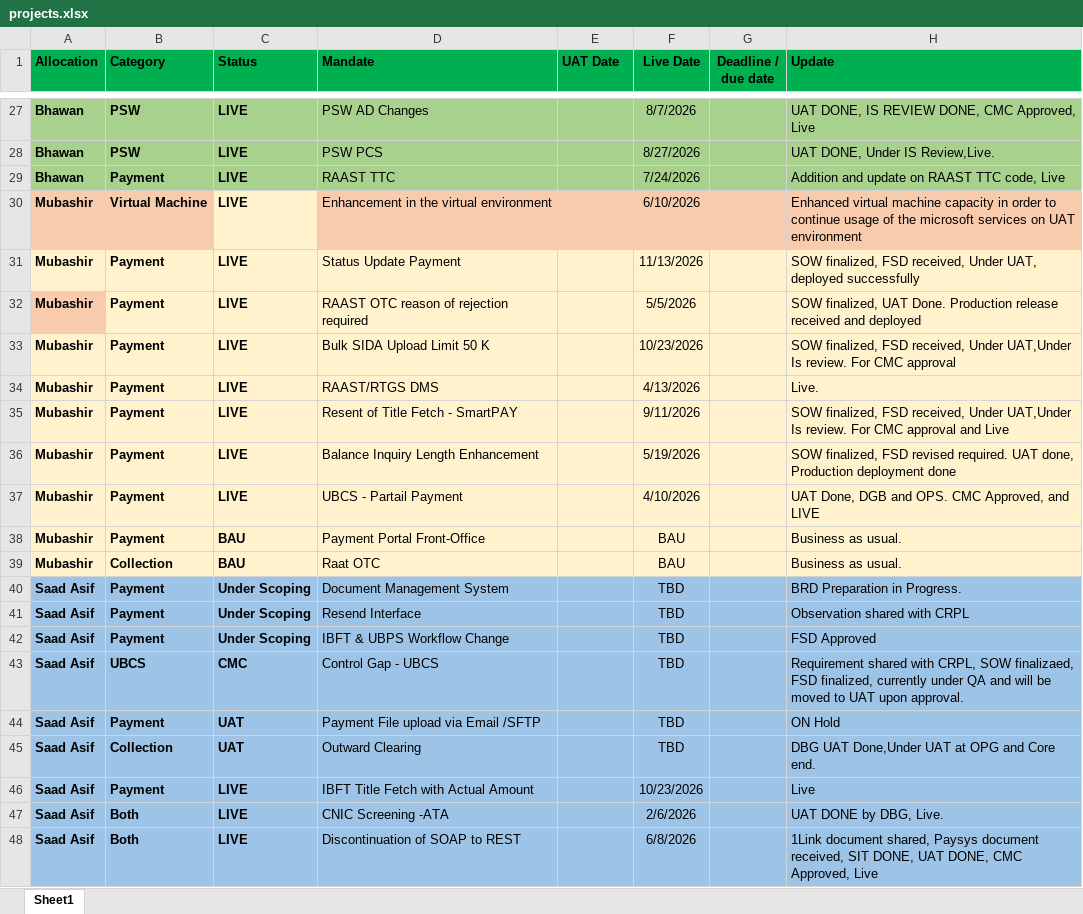
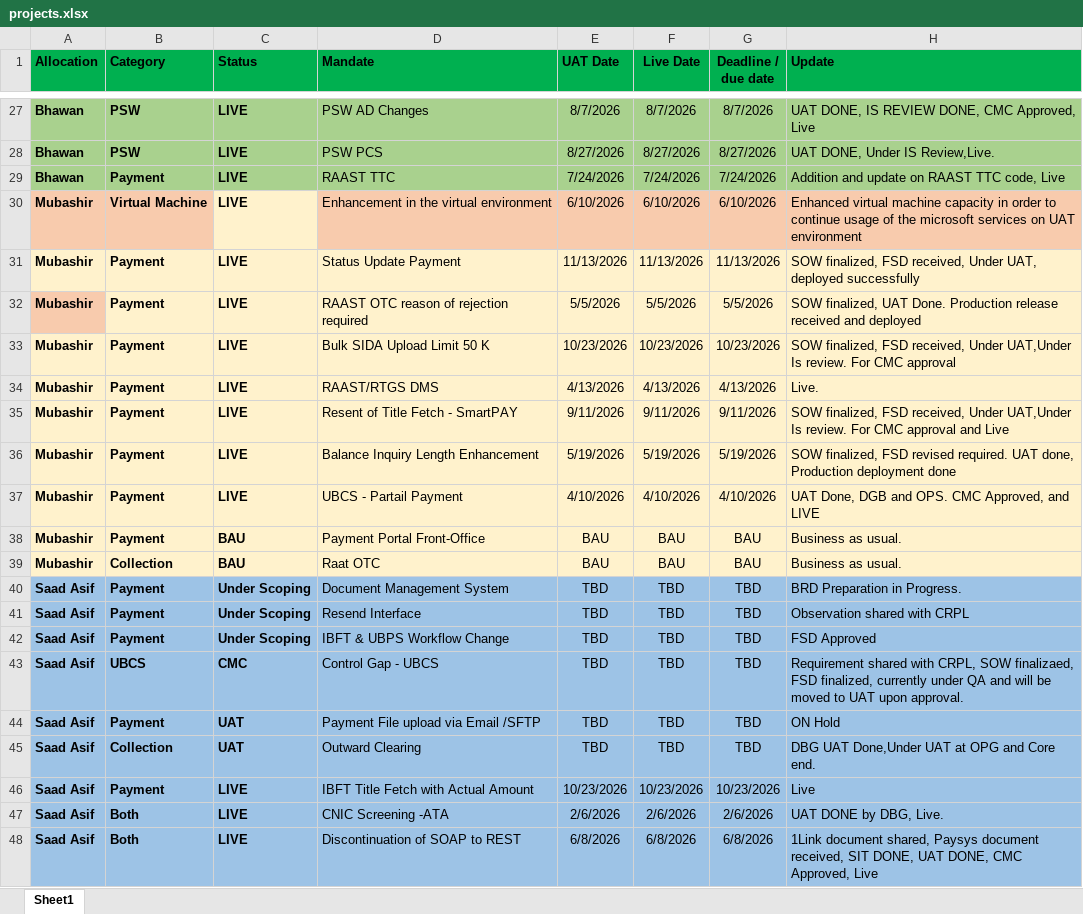
Before and after one commit to saadasif7/SmartPay-Project-Dashboard, an Excel workbook: data/projects.xlsx, sheet Sheet1, drawn as a sheet; only a part is shown, gaps mark what is left out; values as stored, in another font and other column widths than the file's, no borders; table styles not drawn; the diff covers the shown part only; the diff names each change by its address in the sheet, - before the commit and + after, or states it on an @@ line.

```diff
--- a/data/projects.xlsx (sheet Sheet1)
+++ b/data/projects.xlsx (sheet Sheet1)
-E27 (UAT Date): (empty)
+E27 (UAT Date): 8/7/2026
-G27 (Deadline / due date): (empty)
+G27 (Deadline / due date): 8/7/2026
-E28 (UAT Date): (empty)
+E28 (UAT Date): 8/27/2026
-G28 (Deadline / due date): (empty)
+G28 (Deadline / due date): 8/27/2026
-E29 (UAT Date): (empty)
+E29 (UAT Date): 7/24/2026
-G29 (Deadline / due date): (empty)
+G29 (Deadline / due date): 7/24/2026
-E30 (UAT Date): (empty)
+E30 (UAT Date): 6/10/2026
-G30 (Deadline / due date): (empty)
+G30 (Deadline / due date): 6/10/2026
-E31 (UAT Date): (empty)
+E31 (UAT Date): 11/13/2026
-G31 (Deadline / due date): (empty)
+G31 (Deadline / due date): 11/13/2026
-E32 (UAT Date): (empty)
+E32 (UAT Date): 5/5/2026
-G32 (Deadline / due date): (empty)
+G32 (Deadline / due date): 5/5/2026
-E33 (UAT Date): (empty)
+E33 (UAT Date): 10/23/2026
-G33 (Deadline / due date): (empty)
+G33 (Deadline / due date): 10/23/2026
-E34 (UAT Date): (empty)
+E34 (UAT Date): 4/13/2026
-G34 (Deadline / due date): (empty)
+G34 (Deadline / due date): 4/13/2026
-E35 (UAT Date): (empty)
+E35 (UAT Date): 9/11/2026
-G35 (Deadline / due date): (empty)
+G35 (Deadline / due date): 9/11/2026
-E36 (UAT Date): (empty)
+E36 (UAT Date): 5/19/2026
-G36 (Deadline / due date): (empty)
+G36 (Deadline / due date): 5/19/2026
-E37 (UAT Date): (empty)
+E37 (UAT Date): 4/10/2026
-G37 (Deadline / due date): (empty)
+G37 (Deadline / due date): 4/10/2026
-E38:E39 (UAT Date): (empty)
+E38:E39 (UAT Date): BAU
-G38:G39 (Deadline / due date): (empty)
+G38:G39 (Deadline / due date): BAU
-E40:E45 (UAT Date): (empty)
+E40:E45 (UAT Date): TBD
-G40:G45 (Deadline / due date): (empty)
+G40:G45 (Deadline / due date): TBD
-E46 (UAT Date): (empty)
+E46 (UAT Date): 10/23/2026
-G46 (Deadline / due date): (empty)
+G46 (Deadline / due date): 10/23/2026
-E47 (UAT Date): (empty)
+E47 (UAT Date): 2/6/2026
-G47 (Deadline / due date): (empty)
+G47 (Deadline / due date): 2/6/2026
-E48 (UAT Date): (empty)
+E48 (UAT Date): 6/8/2026
-G48 (Deadline / due date): (empty)
+G48 (Deadline / due date): 6/8/2026
```
Also changed, not shown: 112 edited cells and cell formats elsewhere in this sheet.
